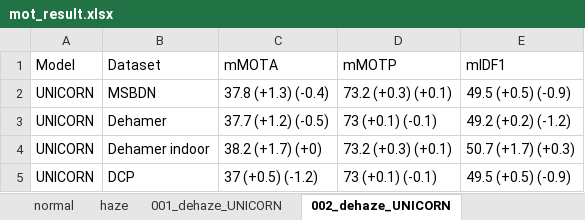
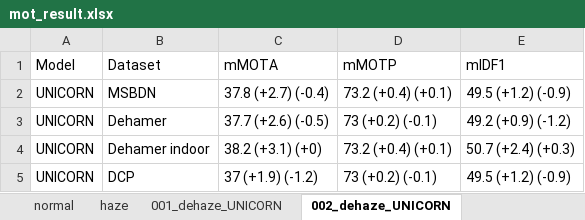
Before and after one commit to 2223CUHKFYP/2223CUHKFYP.github.io, an Excel workbook: resources/mot_result.xlsx, sheet 002_dehaze_UNICORN, drawn as a sheet; values as stored, in another font and other column widths than the file's, no borders; the diff names each change by its address in the sheet, - before the commit and + after, or states it on an @@ line.

```diff
--- a/resources/mot_result.xlsx (sheet 002_dehaze_UNICORN)
+++ b/resources/mot_result.xlsx (sheet 002_dehaze_UNICORN)
-C2 (mMOTA): 37.8 (+1.3) (-0.4)
+C2 (mMOTA): 37.8 (+2.7) (-0.4)
-D2 (mMOTP): 73.2 (+0.3) (+0.1)
+D2 (mMOTP): 73.2 (+0.4) (+0.1)
-E2 (mIDF1): 49.5 (+0.5) (-0.9)
+E2 (mIDF1): 49.5 (+1.2) (-0.9)
-C3 (mMOTA): 37.7 (+1.2) (-0.5)
+C3 (mMOTA): 37.7 (+2.6) (-0.5)
-D3 (mMOTP): 73 (+0.1) (-0.1)
+D3 (mMOTP): 73 (+0.2) (-0.1)
-E3 (mIDF1): 49.2 (+0.2) (-1.2)
+E3 (mIDF1): 49.2 (+0.9) (-1.2)
-C4 (mMOTA): 38.2 (+1.7) (+0)
+C4 (mMOTA): 38.2 (+3.1) (+0)
-D4 (mMOTP): 73.2 (+0.3) (+0.1)
+D4 (mMOTP): 73.2 (+0.4) (+0.1)
-E4 (mIDF1): 50.7 (+1.7) (+0.3)
+E4 (mIDF1): 50.7 (+2.4) (+0.3)
-C5 (mMOTA): 37 (+0.5) (-1.2)
+C5 (mMOTA): 37 (+1.9) (-1.2)
-D5 (mMOTP): 73 (+0.1) (-0.1)
+D5 (mMOTP): 73 (+0.2) (-0.1)
-E5 (mIDF1): 49.5 (+0.5) (-0.9)
+E5 (mIDF1): 49.5 (+1.2) (-0.9)
```
Also changed, not shown: sheet 006_dehaze_UNICORN, sheet haze.
